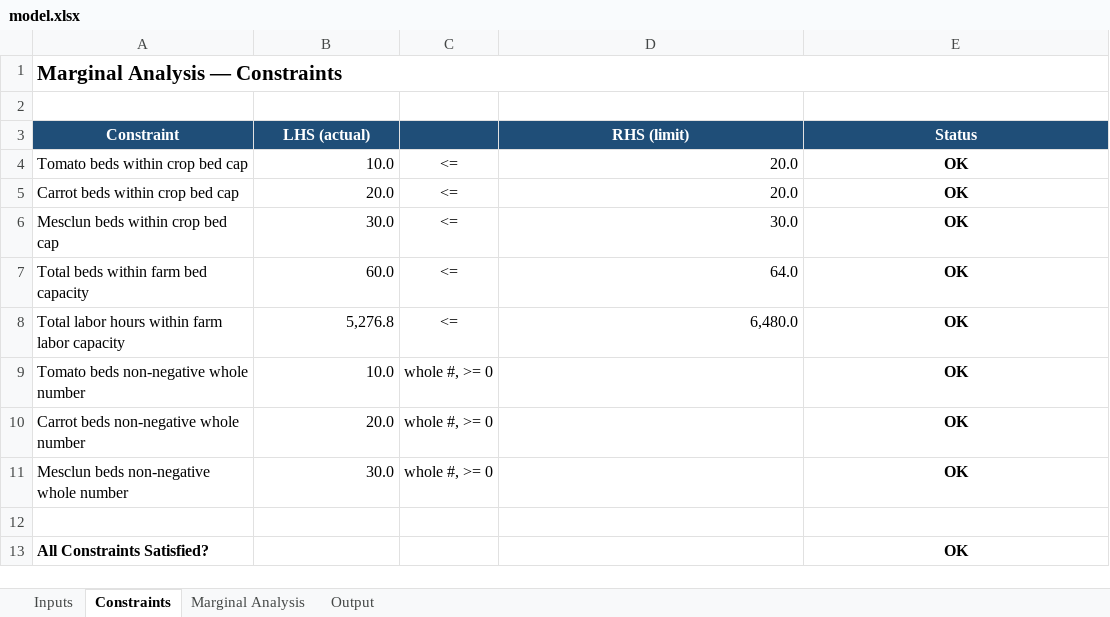
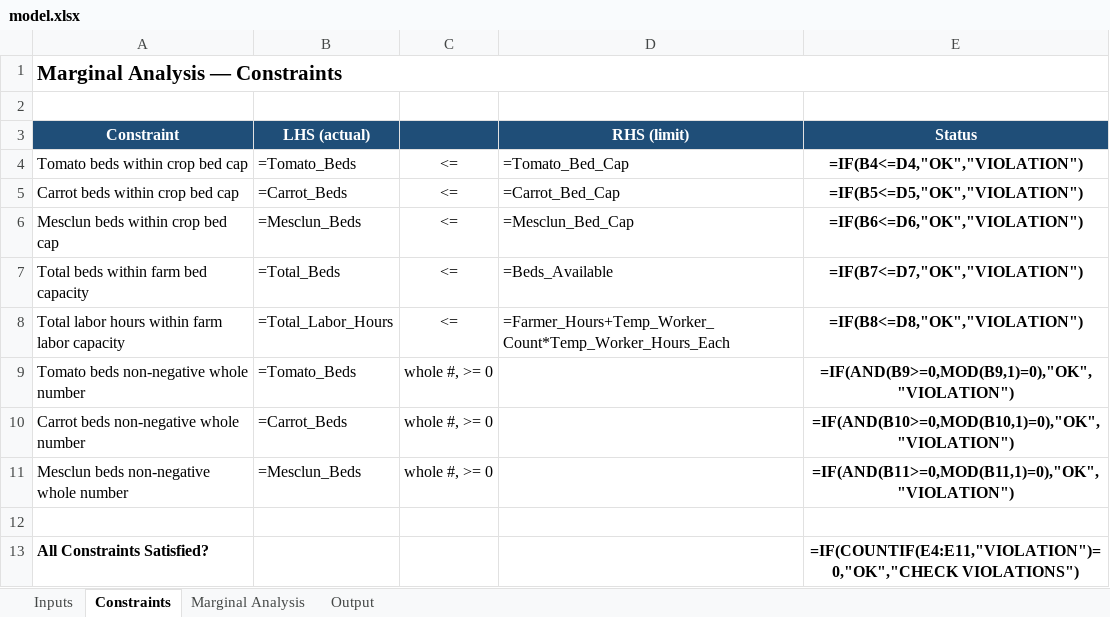
Before and after one commit to ericcarmichael-bot/eric-carmichael, an Excel workbook: capabilities/marginal-analysis/model.xlsx, sheet Constraints, drawn as a sheet; values as stored, in another font and other column widths than the file's, no borders; formulas without a stored value are shown as written; conditional formats not drawn; the diff names each change by its address in the sheet, - before the commit and + after, or states it on an @@ line.

```diff
--- a/capabilities/marginal-analysis/model.xlsx (sheet Constraints)
+++ b/capabilities/marginal-analysis/model.xlsx (sheet Constraints)
-B4 (LHS (actual)): 10.0
+B4 (LHS (actual)): =Tomato_Beds
-D4 (RHS (limit)): 20.0
+D4 (RHS (limit)): =Tomato_Bed_Cap
-E4 (Status): OK
+E4 (Status): =IF(B4<=D4,"OK","VIOLATION")
-B5 (LHS (actual)): 20.0
+B5 (LHS (actual)): =Carrot_Beds
-D5 (RHS (limit)): 20.0
+D5 (RHS (limit)): =Carrot_Bed_Cap
-E5 (Status): OK
+E5 (Status): =IF(B5<=D5,"OK","VIOLATION")
-B6 (LHS (actual)): 30.0
+B6 (LHS (actual)): =Mesclun_Beds
-D6 (RHS (limit)): 30.0
+D6 (RHS (limit)): =Mesclun_Bed_Cap
-E6 (Status): OK
+E6 (Status): =IF(B6<=D6,"OK","VIOLATION")
-B7 (LHS (actual)): 60.0
+B7 (LHS (actual)): =Total_Beds
-D7 (RHS (limit)): 64.0
+D7 (RHS (limit)): =Beds_Available
-E7 (Status): OK
+E7 (Status): =IF(B7<=D7,"OK","VIOLATION")
-B8 (LHS (actual)): 5,276.8
+B8 (LHS (actual)): =Total_Labor_Hours
-D8 (RHS (limit)): 6,480.0
+D8 (RHS (limit)): =Farmer_Hours+Temp_Worker_Count*Temp_Worker_Hours_Each
-E8 (Status): OK
+E8 (Status): =IF(B8<=D8,"OK","VIOLATION")
-B9 (LHS (actual)): 10.0
+B9 (LHS (actual)): =Tomato_Beds
-E9 (Status): OK
+E9 (Status): =IF(AND(B9>=0,MOD(B9,1)=0),"OK","VIOLATION")
-B10 (LHS (actual)): 20.0
+B10 (LHS (actual)): =Carrot_Beds
-E10 (Status): OK
+E10 (Status): =IF(AND(B10>=0,MOD(B10,1)=0),"OK","VIOLATION")
-B11 (LHS (actual)): 30.0
+B11 (LHS (actual)): =Mesclun_Beds
-E11 (Status): OK
+E11 (Status): =IF(AND(B11>=0,MOD(B11,1)=0),"OK","VIOLATION")
-E13 (Status): OK
+E13 (Status): =IF(COUNTIF(E4:E11,"VIOLATION")=0,"OK","CHECK VIOLATIONS")
```
Also changed, not shown: sheet Marginal Analysis, sheet Output, sheet Inputs, 1 other file.
